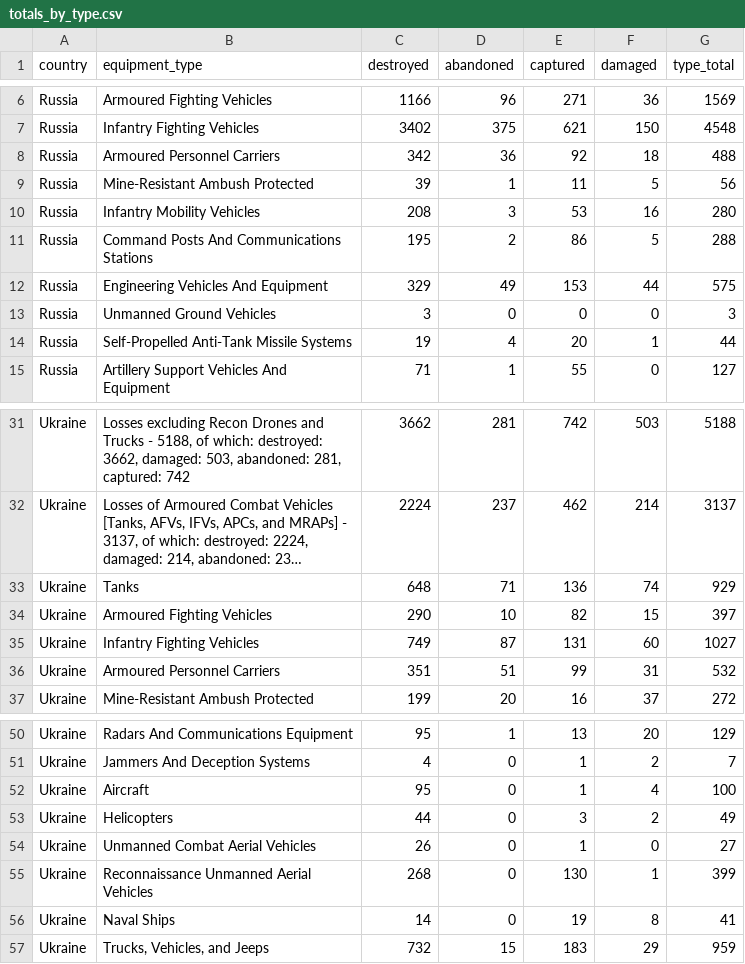
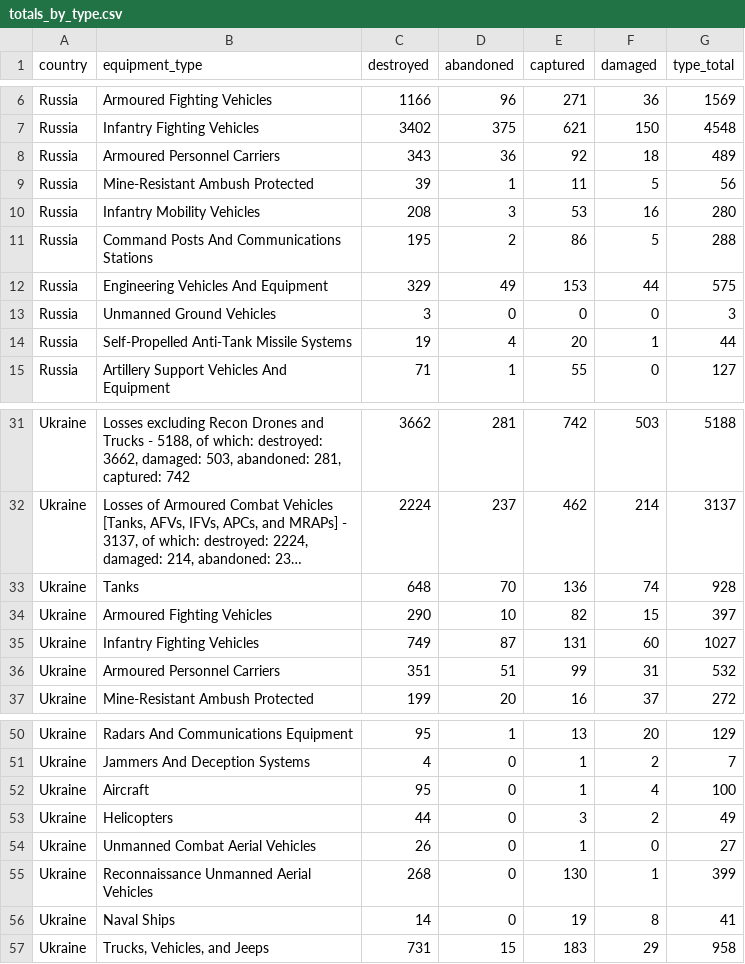
Before and after one commit to scarnecchia/oryx_data, a CSV file: totals_by_type.csv, drawn as a sheet; only a part is shown, gaps mark what is left out; long unchanged cells end in …; the diff names each change by its address in the sheet, - before the commit and + after, or states it on an @@ line.

```diff
--- a/totals_by_type.csv
+++ b/totals_by_type.csv
-C8 (destroyed): 342
+C8 (destroyed): 343
-G8 (type_total): 488
+G8 (type_total): 489
-D33 (abandoned): 71
+D33 (abandoned): 70
-G33 (type_total): 929
+G33 (type_total): 928
-C57 (destroyed): 732
+C57 (destroyed): 731
-G57 (type_total): 959
+G57 (type_total): 958
```
Also changed, not shown: daily_count.csv.
